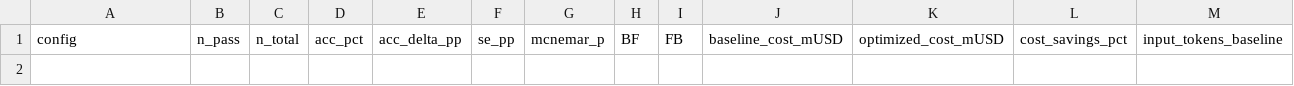
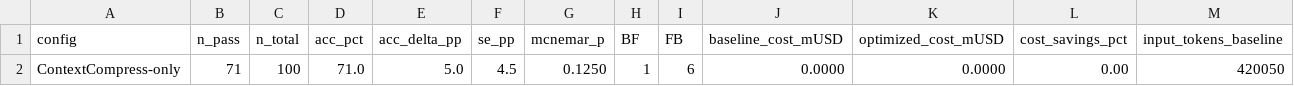
Before and after one commit to AveryClapp/Agentc, a CSV file: bench/paper_results/gsweep_qwen3_normalized_rp_0.10.csv, drawn as a sheet; only a part is shown; rows hold the shown columns only; the diff names each change by its address in the sheet, - before the commit and + after, or states it on an @@ line.

```diff
--- a/bench/paper_results/gsweep_qwen3_normalized_rp_0.10.csv
+++ b/bench/paper_results/gsweep_qwen3_normalized_rp_0.10.csv
+row 2: ContextCompress-only | 71 | 100 | 71.0 | 5.0 | 4.5 | 0.1250 | 1 | 6 | 0.0000 | 0.0000 | 0.00 | 420050
```
